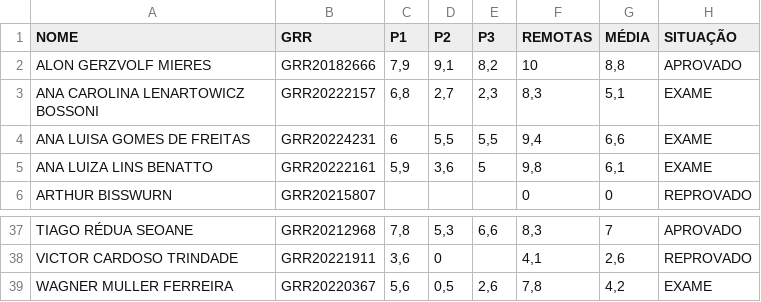
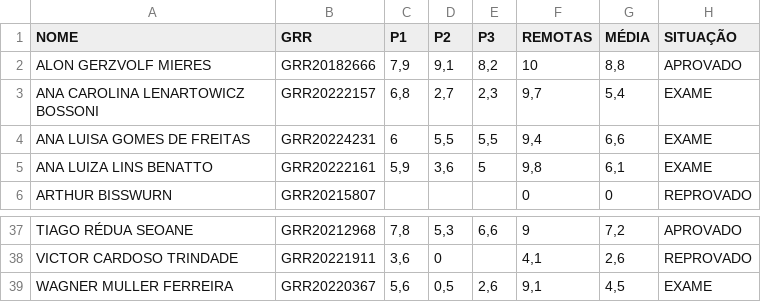
Before and after one commit to lineu96/CE003-madeireira, a CSV file: controle/notas.csv, drawn as a sheet; only a part is shown, gaps mark what is left out; the diff covers the shown part only; the diff names each change by its address in the sheet, - before the commit and + after, or states it on an @@ line.

```diff
--- a/controle/notas.csv
+++ b/controle/notas.csv
-F3 (REMOTAS): 8,3
+F3 (REMOTAS): 9,7
-G3 (MÉDIA): 5,1
+G3 (MÉDIA): 5,4
-F37 (REMOTAS): 8,3
+F37 (REMOTAS): 9
-G37 (MÉDIA): 7
+G37 (MÉDIA): 7,2
-F39 (REMOTAS): 7,8
+F39 (REMOTAS): 9,1
-G39 (MÉDIA): 4,2
+G39 (MÉDIA): 4,5
```
Also changed, not shown: 22 edited cells elsewhere in this file, 6 other files.
